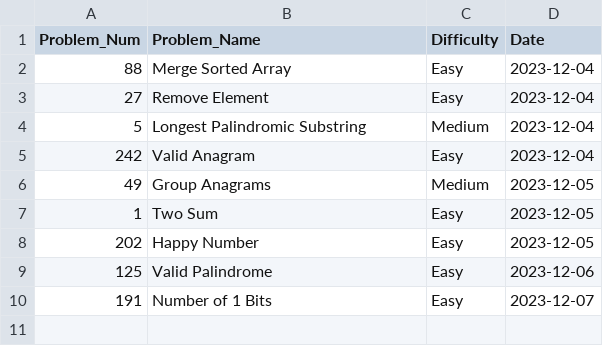
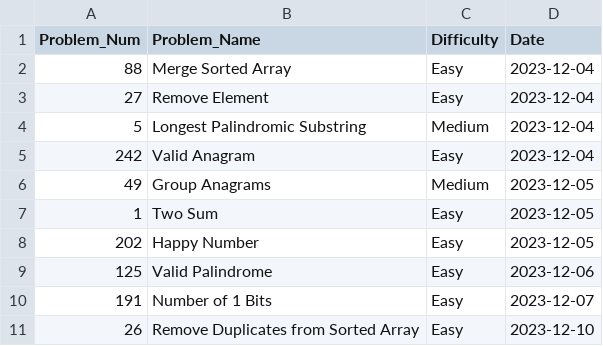
Before and after one commit to kart2k15/jump_ship, a CSV file: data_struct_algo_solved.csv, drawn as a sheet; the diff names each change by its address in the sheet, - before the commit and + after, or states it on an @@ line.

Commit message:
Update data_struct_algo_solved.csv

```diff
--- a/data_struct_algo_solved.csv
+++ b/data_struct_algo_solved.csv
+row 11: 26 | Remove Duplicates from Sorted Array | Easy | 2023-12-10
```
